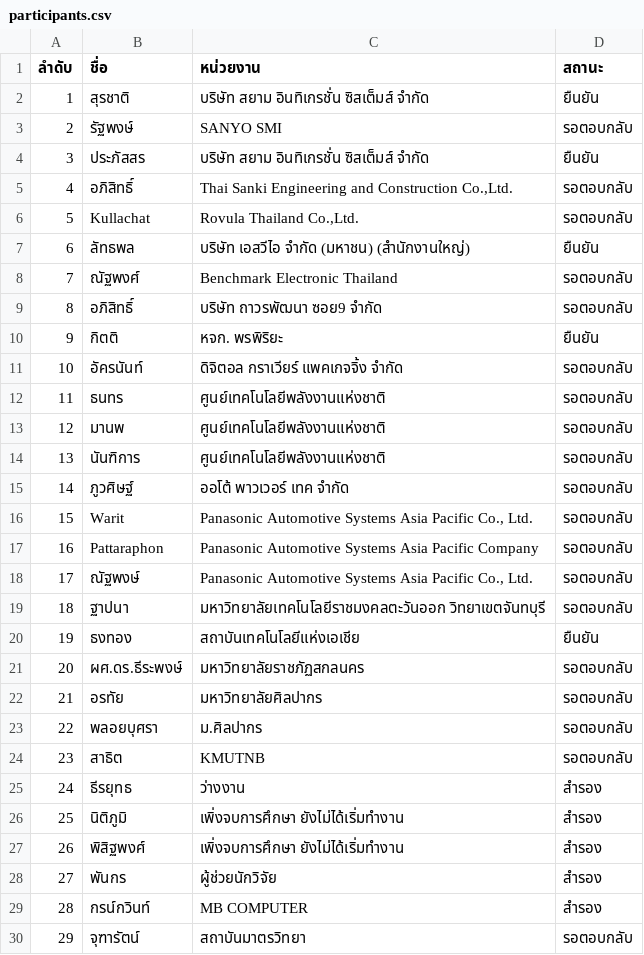
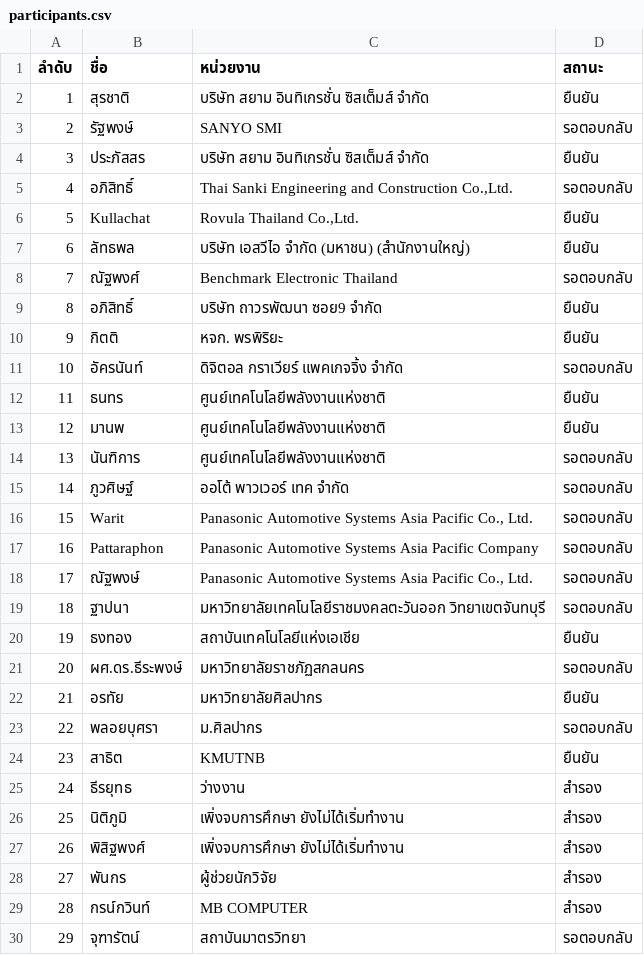
Before and after one commit to vsupacha/automated-test, a CSV file: rounds/05/participants.csv, drawn as a sheet.

```diff
--- a/rounds/05/participants.csv
+++ b/rounds/05/participants.csv
@@ -5,10 +5,10 @@
 4,อภิสิทธิ์,"Thai Sanki Engineering and Construction Co.,Ltd.",รอตอบกลับ
-5,Kullachat,"Rovula Thailand Co.,Ltd.",รอตอบกลับ
+5,Kullachat,"Rovula Thailand Co.,Ltd.",ยืนยัน
 6,ลัทธพล,บริษัท เอสวีไอ จำกัด (มหาชน) (สำนักงานใหญ่),ยืนยัน
 7,ณัฐพงศ์,Benchmark Electronic Thailand,รอตอบกลับ
-8,อภิสิทธิ์,บริษัท ถาวรพัฒนา ซอย9 จำกัด,รอตอบกลับ
+8,อภิสิทธิ์,บริษัท ถาวรพัฒนา ซอย9 จำกัด,ยืนยัน
 9,กิตติ,หจก. พรพิริยะ,ยืนยัน
 10,อัครนันท์,ดิจิตอล กราเวียร์ แพคเกจจิ้ง จำกัด,รอตอบกลับ
-11,ธนทร,ศูนย์เทคโนโลยีพลังงานแห่งชาติ,รอตอบกลับ
-12,มานพ,ศูนย์เทคโนโลยีพลังงานแห่งชาติ,รอตอบกลับ
+11,ธนทร,ศูนย์เทคโนโลยีพลังงานแห่งชาติ,ยืนยัน
+12,มานพ,ศูนย์เทคโนโลยีพลังงานแห่งชาติ,ยืนยัน
 13,นันฑิการ,ศูนย์เทคโนโลยีพลังงานแห่งชาติ ,รอตอบกลับ
@@ -21,5 +21,5 @@
 20,ผศ.ดร.ธีระพงษ์,มหาวิทยาลัยราชภัฏสกลนคร,รอตอบกลับ
-21,อรทัย,มหาวิทยาลัยศิลปากร,รอตอบกลับ
+21,อรทัย,มหาวิทยาลัยศิลปากร,ยืนยัน
 22,พลอยบุศรา,ม.ศิลปากร,รอตอบกลับ
-23,สาธิต,KMUTNB,รอตอบกลับ
+23,สาธิต,KMUTNB,ยืนยัน
 24,ธีรยุทธ,ว่างงาน,สำรอง
```
Also changed, not shown: rounds/03/participants.csv, rounds/04/participants.csv, 4 other files.
